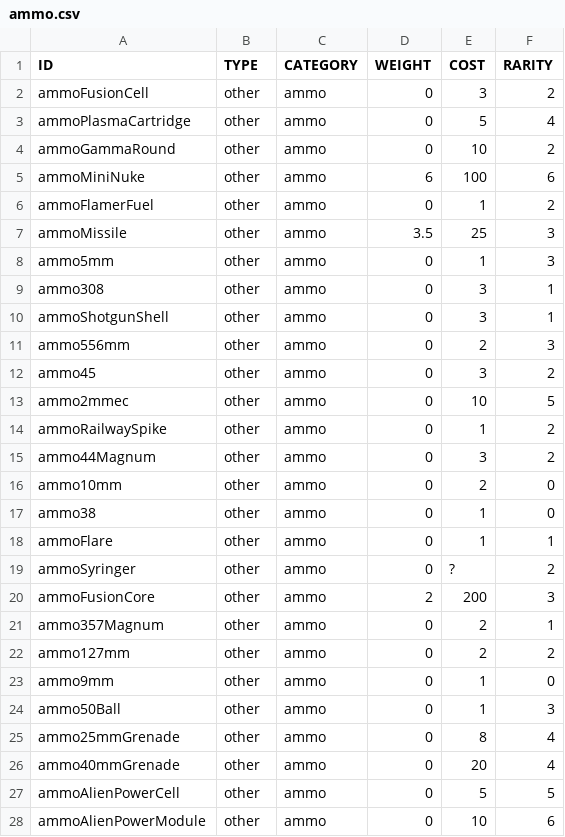
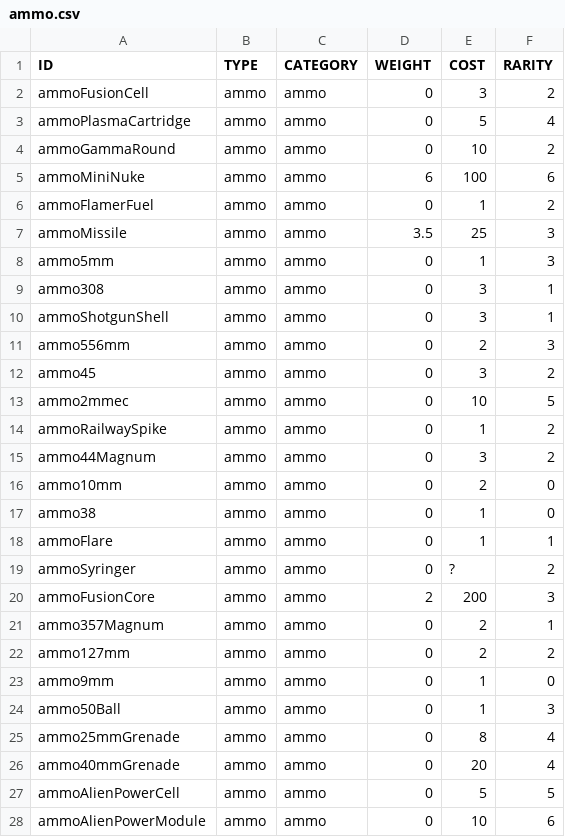
Before and after one commit to vittoema96/vittoema96.github.io, a CSV file: public/data/other/ammo.csv, drawn as a sheet; only a part is shown; the diff covers the shown part only.

Commit message:
Custom items
Introduced custom "other" items
Ammo is now a separate tab
Multiple player slots introduced
Popups now all implement BasePopup

```diff
--- a/public/data/other/ammo.csv
+++ b/public/data/other/ammo.csv
@@ -1,28 +1,28 @@
 ID,TYPE,CATEGORY,WEIGHT,COST,RARITY
-ammoFusionCell,other,ammo,0,3,2
-ammoPlasmaCartridge,other,ammo,0,5,4
-ammoGammaRound,other,ammo,0,10,2
-ammoMiniNuke,other,ammo,6,100,6
-ammoFlamerFuel,other,ammo,0,1,2
-ammoMissile,other,ammo,3.5,25,3
-ammo5mm,other,ammo,0,1,3
-ammo308,other,ammo,0,3,1
-ammoShotgunShell,other,ammo,0,3,1
-ammo556mm,other,ammo,0,2,3
-ammo45,other,ammo,0,3,2
-ammo2mmec,other,ammo,0,10,5
-ammoRailwaySpike,other,ammo,0,1,2
-ammo44Magnum,other,ammo,0,3,2
-ammo10mm,other,ammo,0,2,0
-ammo38,other,ammo,0,1,0
-ammoFlare,other,ammo,0,1,1
-ammoSyringer,other,ammo,0,?,2
-ammoFusionCore,other,ammo,2,200,3
-ammo357Magnum,other,ammo,0,2,1
-ammo127mm,other,ammo,0,2,2
-ammo9mm,other,ammo,0,1,0
-ammo50Ball,other,ammo,0,1,3
-ammo25mmGrenade,other,ammo,0,8,4
-ammo40mmGrenade,other,ammo,0,20,4
-ammoAlienPowerCell,other,ammo,0,5,5
-ammoAlienPowerModule,other,ammo,0,10,6
+ammoFusionCell,ammo,ammo,0,3,2
+ammoPlasmaCartridge,ammo,ammo,0,5,4
+ammoGammaRound,ammo,ammo,0,10,2
+ammoMiniNuke,ammo,ammo,6,100,6
+ammoFlamerFuel,ammo,ammo,0,1,2
+ammoMissile,ammo,ammo,3.5,25,3
+ammo5mm,ammo,ammo,0,1,3
+ammo308,ammo,ammo,0,3,1
+ammoShotgunShell,ammo,ammo,0,3,1
+ammo556mm,ammo,ammo,0,2,3
+ammo45,ammo,ammo,0,3,2
+ammo2mmec,ammo,ammo,0,10,5
+ammoRailwaySpike,ammo,ammo,0,1,2
+ammo44Magnum,ammo,ammo,0,3,2
+ammo10mm,ammo,ammo,0,2,0
+ammo38,ammo,ammo,0,1,0
+ammoFlare,ammo,ammo,0,1,1
+ammoSyringer,ammo,ammo,0,?,2
+ammoFusionCore,ammo,ammo,2,200,3
+ammo357Magnum,ammo,ammo,0,2,1
+ammo127mm,ammo,ammo,0,2,2
+ammo9mm,ammo,ammo,0,1,0
+ammo50Ball,ammo,ammo,0,1,3
+ammo25mmGrenade,ammo,ammo,0,8,4
+ammo40mmGrenade,ammo,ammo,0,20,4
+ammoAlienPowerCell,ammo,ammo,0,5,5
+ammoAlienPowerModule,ammo,ammo,0,10,6
```
Also changed, not shown: 3 edited cells elsewhere in this file, 33 other files.
